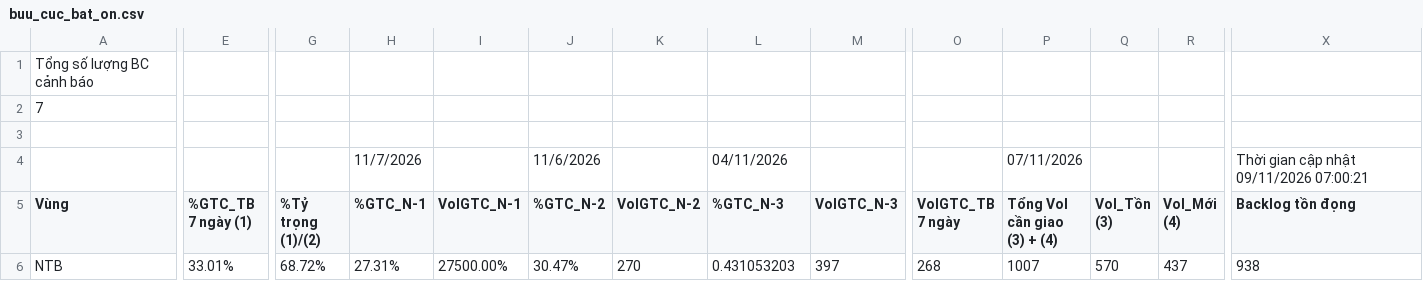
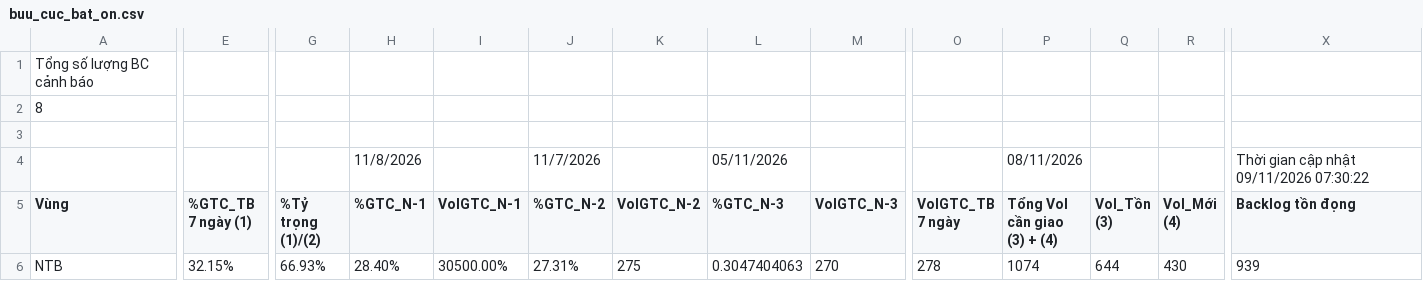
Before and after one commit to thuyntt2-creator/namtrungbo, a CSV file: buu_cuc_bat_on.csv, drawn as a sheet; only a part is shown, gaps mark what is left out; the diff covers the shown part only; the diff names each change by its address in the sheet, - before the commit and + after, or states it on an @@ line.

```diff
--- a/buu_cuc_bat_on.csv
+++ b/buu_cuc_bat_on.csv
-A2 (Vùng): 7
+A2 (Vùng): 8
-H4 (%GTC_N-1): 11/7/2026
+H4 (%GTC_N-1): 11/8/2026
-J4 (%GTC_N-2): 11/6/2026
+J4 (%GTC_N-2): 11/7/2026
-L4 (%GTC_N-3): 04/11/2026
+L4 (%GTC_N-3): 05/11/2026
-P4 (Tổng Vol cần giao (3) + (4)): 07/11/2026
+P4 (Tổng Vol cần giao (3) + (4)): 08/11/2026
-X4 (Backlog tồn đọng): Thời gian cập nhật 09/11/2026 07:00:21
+X4 (Backlog tồn đọng): Thời gian cập nhật 09/11/2026 07:30:22
-E6 (%GTC_TB 7 ngày (1)): 33.01%
+E6 (%GTC_TB 7 ngày (1)): 32.15%
-G6 (%Tỷ trọng (1)/(2)): 68.72%
+G6 (%Tỷ trọng (1)/(2)): 66.93%
-H6 (%GTC_N-1): 27.31%
+H6 (%GTC_N-1): 28.40%
-I6 (VolGTC_N-1): 27500.00%
+I6 (VolGTC_N-1): 30500.00%
-J6 (%GTC_N-2): 30.47%
+J6 (%GTC_N-2): 27.31%
-K6 (VolGTC_N-2): 270
+K6 (VolGTC_N-2): 275
-L6 (%GTC_N-3): 0.431053203
+L6 (%GTC_N-3): 0.3047404063
-M6 (VolGTC_N-3): 397
+M6 (VolGTC_N-3): 270
-O6 (VolGTC_TB 7 ngày): 268
+O6 (VolGTC_TB 7 ngày): 278
-P6 (Tổng Vol cần giao (3) + (4)): 1007
+P6 (Tổng Vol cần giao (3) + (4)): 1074
-Q6 (Vol_Tồn (3)): 570
+Q6 (Vol_Tồn (3)): 644
-R6 (Vol_Mới (4)): 437
+R6 (Vol_Mới (4)): 430
-X6 (Backlog tồn đọng): 938
+X6 (Backlog tồn đọng): 939
```
Also changed, not shown: 1 added row and 95 edited cells elsewhere in this file, ODR TTS.csv, ops_ca_data.csv, 14 other files.
